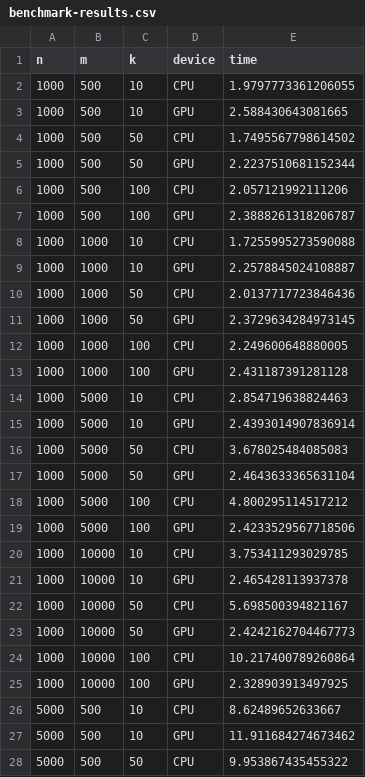
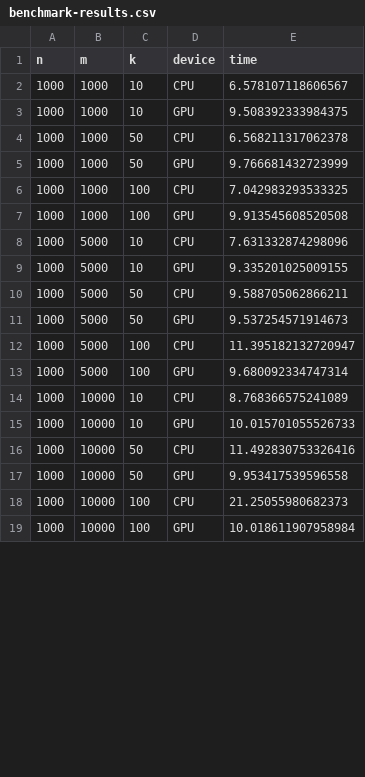
Before and after one commit to nanxstats/tinytopics, a CSV file: docs/articles/outputs/benchmark-results.csv, drawn as a sheet; only a part is shown; the diff covers the shown part only.

Commit message:
Rerun articles

```diff
--- a/docs/articles/outputs/benchmark-results.csv
+++ b/docs/articles/outputs/benchmark-results.csv
@@ -1,28 +1,19 @@
 n,m,k,device,time
-1000,500,10,CPU,1.9797773361206055
-1000,500,10,GPU,2.588430643081665
-1000,500,50,CPU,1.7495567798614502
-1000,500,50,GPU,2.2237510681152344
-1000,500,100,CPU,2.057121992111206
-1000,500,100,GPU,2.3888261318206787
-1000,1000,10,CPU,1.7255995273590088
-1000,1000,10,GPU,2.2578845024108887
-1000,1000,50,CPU,2.0137717723846436
-1000,1000,50,GPU,2.3729634284973145
-1000,1000,100,CPU,2.249600648880005
-1000,1000,100,GPU,2.431187391281128
-1000,5000,10,CPU,2.854719638824463
-1000,5000,10,GPU,2.4393014907836914
-1000,5000,50,CPU,3.678025484085083
-1000,5000,50,GPU,2.4643633365631104
-1000,5000,100,CPU,4.800295114517212
-1000,5000,100,GPU,2.4233529567718506
-1000,10000,10,CPU,3.753411293029785
-1000,10000,10,GPU,2.465428113937378
-1000,10000,50,CPU,5.698500394821167
-1000,10000,50,GPU,2.4242162704467773
-1000,10000,100,CPU,10.217400789260864
-1000,10000,100,GPU,2.328903913497925
-5000,500,10,CPU,8.62489652633667
-5000,500,10,GPU,11.911684274673462
-5000,500,50,CPU,9.953867435455322
+1000,1000,10,CPU,6.578107118606567
+1000,1000,10,GPU,9.508392333984375
+1000,1000,50,CPU,6.568211317062378
+1000,1000,50,GPU,9.766681432723999
+1000,1000,100,CPU,7.042983293533325
+1000,1000,100,GPU,9.913545608520508
+1000,5000,10,CPU,7.631332874298096
+1000,5000,10,GPU,9.335201025009155
+1000,5000,50,CPU,9.588705062866211
+1000,5000,50,GPU,9.537254571914673
+1000,5000,100,CPU,11.395182132720947
+1000,5000,100,GPU,9.680092334747314
+1000,10000,10,CPU,8.768366575241089
+1000,10000,10,GPU,10.015701055526733
+1000,10000,50,CPU,11.492830753326416
+1000,10000,50,GPU,9.953417539596558
+1000,10000,100,CPU,21.25055980682373
+1000,10000,100,GPU,10.018611907958984
```
Also changed, not shown: 12 added rows, 3 removed rows and 18 edited cells elsewhere in this file, 8 other files.
